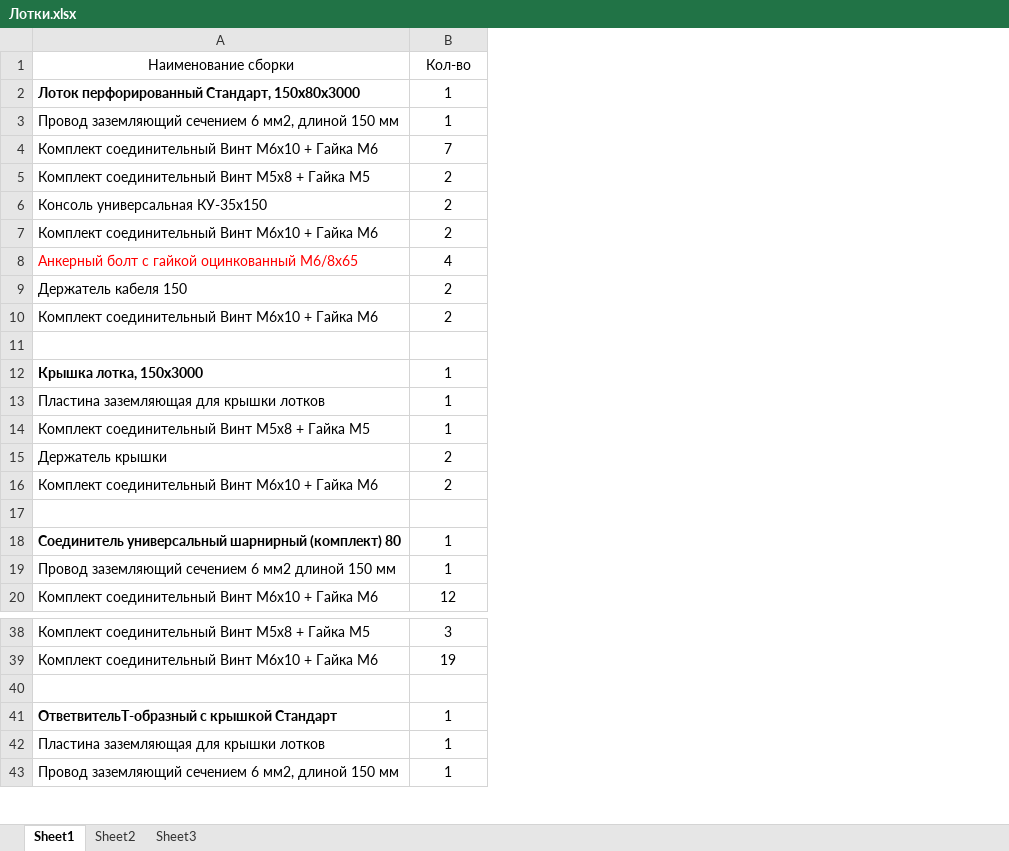
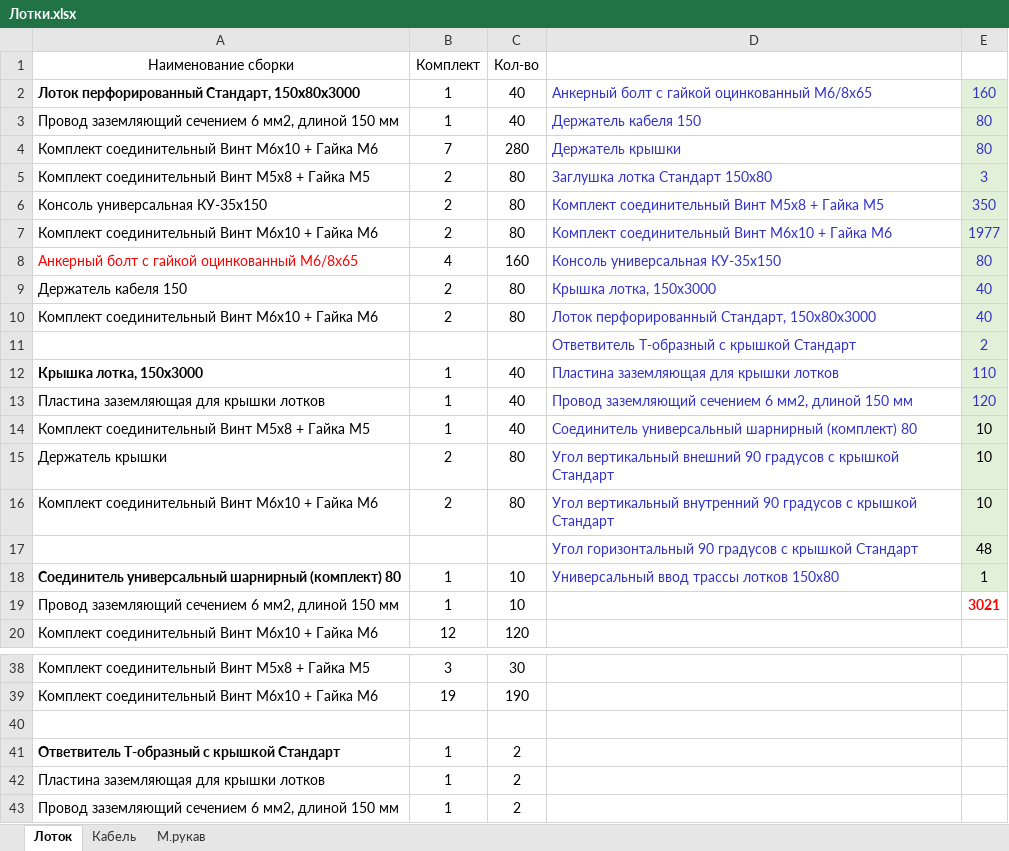
Before and after one commit to kjbnn/pr24_02_rd_apt_okskya_verf, an Excel workbook: Лотки.xlsx, sheet Лоток, drawn as a sheet; only a part is shown, gaps mark what is left out; values as stored, in another font and other column widths than the file's, no borders; the diff names each change by its address in the sheet, - before the commit and + after, or states it on an @@ line.

```diff
--- a/Лотки.xlsx (sheet Лоток)
+++ b/Лотки.xlsx (sheet Лоток)
-sheet tab: Sheet1
+sheet tab: Лоток
-sheet tab: Sheet2
+sheet tab: Кабель
-sheet tab: Sheet3
+sheet tab: М.рукав
+column C (Кол-во), rows 2-20: 40 | 40 | 280 | 80 | 80 | 80 | 160 | 80 | 80 |  | 40 | 40 | 40 | 80 | 80 |  | 10 | 10 | 120; rows 38-43: 30 | 190 |  | 2 | 2 | 2
+column D, rows 2-18: Анкерный болт с гайкой оцинкованный М6/8х65 | Держатель кабеля 150 | Держатель крышки | Заглушка лотка Стандарт 150х80 | Комплект соединительный Винт М5х8 + Гайка М5 | Комплект соединительный Винт М6х10 + Гайка М6 | Консоль универсальная КУ-35х150 | Крышка лотка, 150x3000 | Лоток перфорированный Стандарт, 150х80x3000 | Ответвитель Т-образный с крышкой Стандарт | Пластина заземляющая для крышки лотков | Провод заземляющий сечением 6 мм2, длиной 150 мм | Соединитель универсальный шарнирный (комплект) 80 | Угол вертикальный внешний 90 градусов с крышкой Стандарт | Угол вертикальный внутренний 90 градусов с крышкой Стандарт | Угол горизонтальный 90 градусов с крышкой Стандарт | Универсальный ввод трассы лотков 150х80
+column E, rows 2-19: 160 | 80 | 80 | 3 | 350 | 1977 | 80 | 40 | 40 | 2 | 110 | 120 | 10 | 10 | 10 | 48 | 1 | 3021
-B1: Кол-во
+B1: Комплект
-row 11: (empty)
+row 11:  |  |  | Ответвитель Т-образный с крышкой Стандарт | 2
-row 17: (empty)
+row 17:  |  |  | Угол горизонтальный 90 градусов с крышкой Стандарт | 48
-A19 (Наименование сборки): …сечением 6 мм2 длиной 150…
+A19 (Наименование сборки): …сечением 6 мм2, длиной 150…
-A41 (Наименование сборки): ОтветвительТ-образный с крышкой Стандарт
+A41 (Наименование сборки): Ответвитель Т-образный с крышкой Стандарт
```
Also changed, not shown: sheet Кабель, 4 other files.
